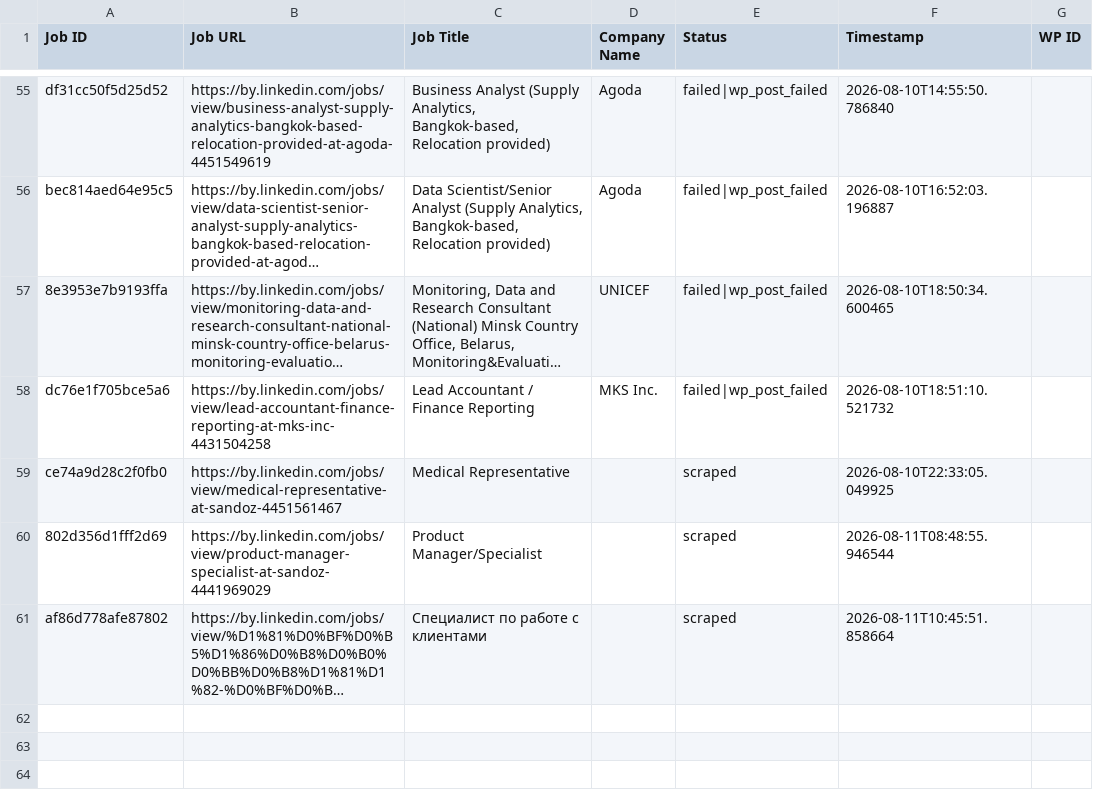
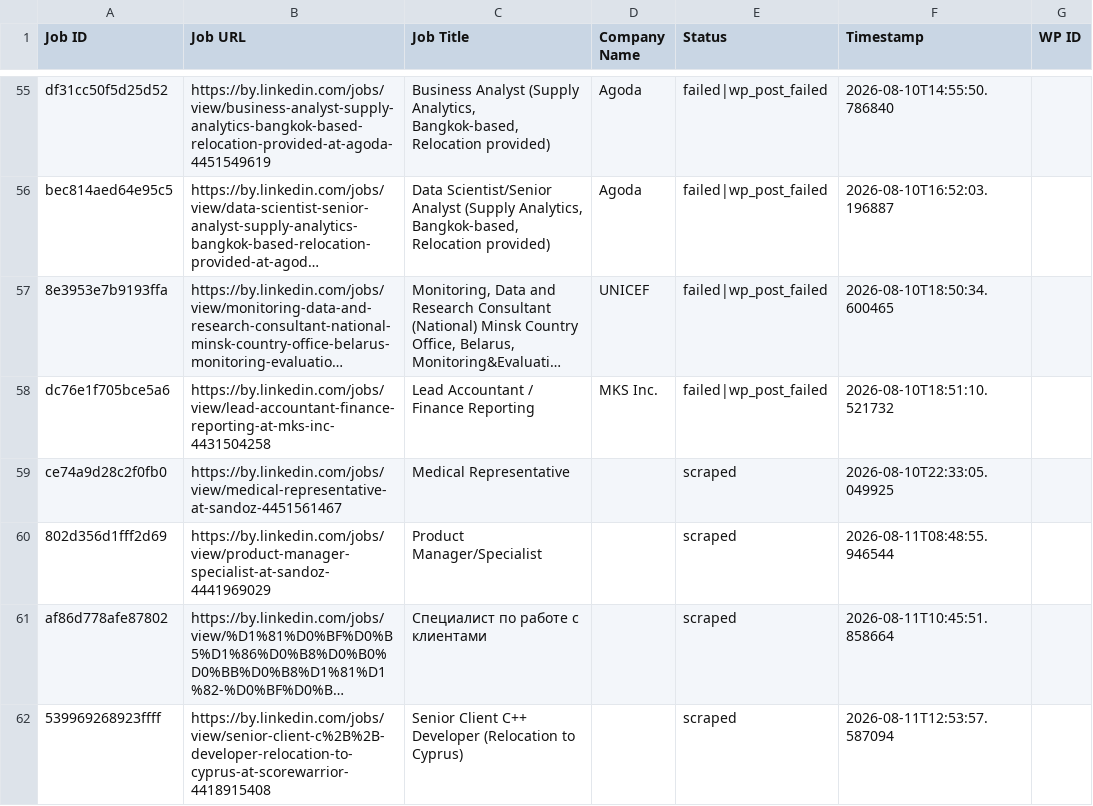
Before and after one commit to mimusdesign/by, a CSV file: processed_jobs.csv, drawn as a sheet; only a part is shown, gaps mark what is left out; long unchanged cells end in …; the diff names each change by its address in the sheet, - before the commit and + after, or states it on an @@ line.

```diff
--- a/processed_jobs.csv
+++ b/processed_jobs.csv
+row 62: 539969268923ffff | https://by.linkedin.com/jobs/view/senior-client-c%2B%2B-developer-relocation-to-cyprus-at-scorewarrior-4418915408 | Senior Client C++ Developer (Relocation to Cyprus) |  | scraped | 2026-08-11T12:53:57.587094
```
